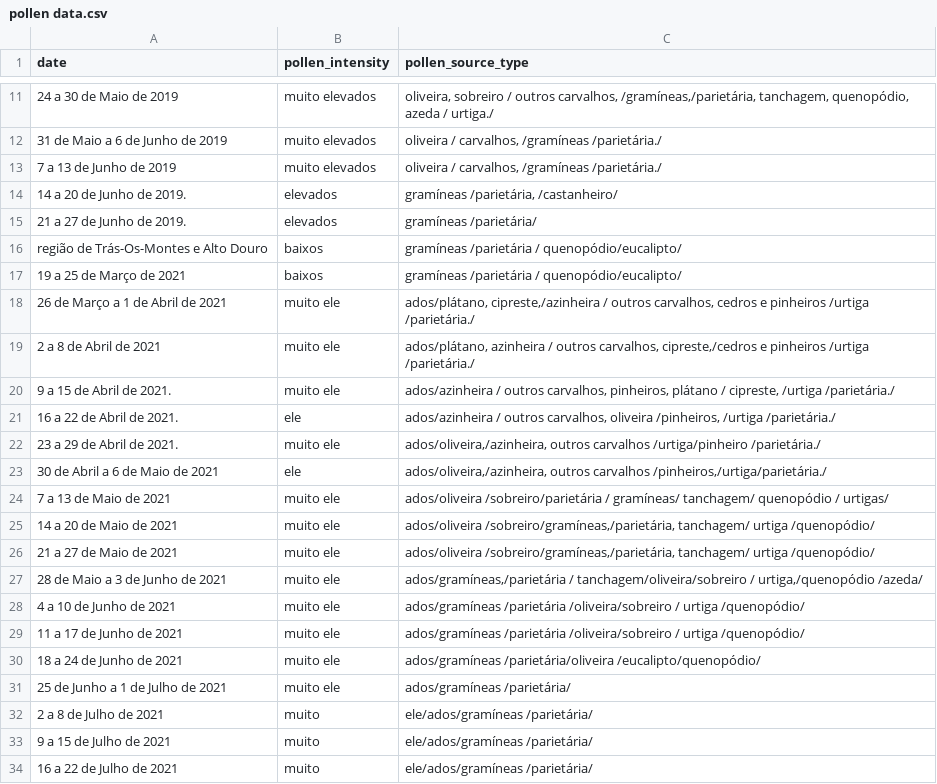
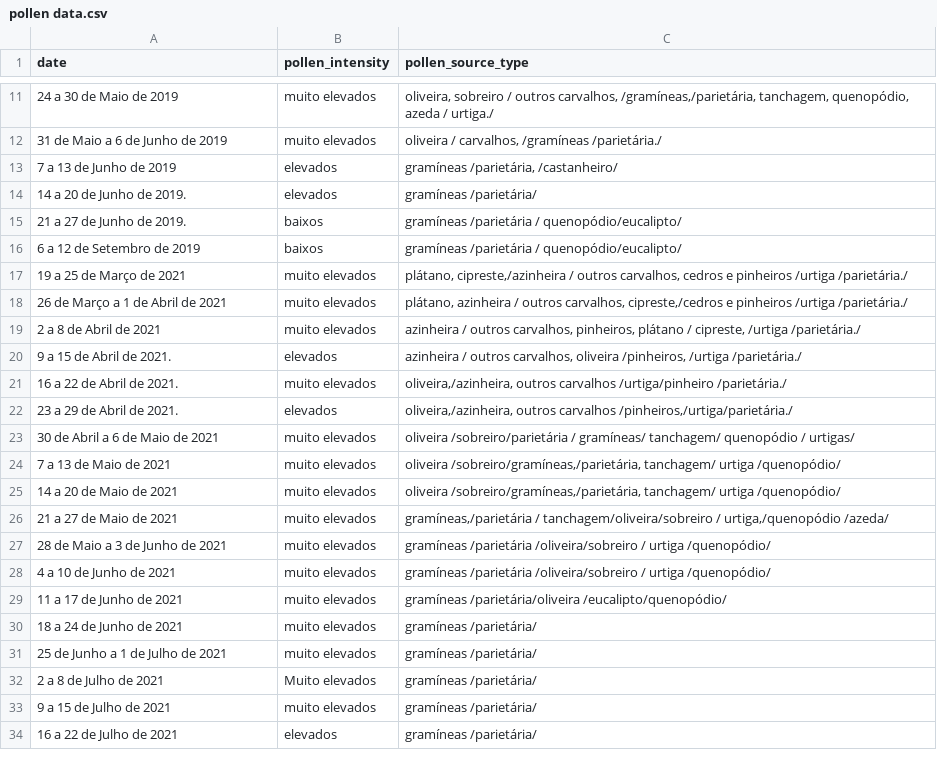
Before and after one commit to Zabyaaboaljadayel/Asthma_Alert, a CSV file: pollen data.csv, drawn as a sheet; only a part is shown, gaps mark what is left out; the diff covers the shown part only.

```diff
--- a/pollen data.csv
+++ b/pollen data.csv
@@ -12,23 +12,23 @@ date,pollen_intensity,pollen_source_type
  31 de Maio a 6 de Junho de 2019,muito elevados,"oliveira / carvalhos, /gramíneas /parietária./"
- 7 a 13 de Junho de 2019,muito elevados,"oliveira / carvalhos, /gramíneas /parietária./"
- 14 a 20 de Junho de 2019.,elevados,"gramíneas /parietária, /castanheiro/"
- 21 a 27 de Junho de 2019.,elevados,gramíneas /parietária/
-região de Trás-Os-Montes e Alto Douro,baixos,gramíneas /parietária / quenopódio/eucalipto/
- 19 a 25 de Março de 2021,baixos,gramíneas /parietária / quenopódio/eucalipto/
- 26 de Março a 1 de Abril de 2021,muito ele,"ados/plátano, cipreste,/azinheira / outros carvalhos, cedros e pinheiros /urtiga /parietária./"
- 2 a 8 de Abril de 2021,muito ele,"ados/plátano, azinheira / outros carvalhos, cipreste,/cedros e pinheiros /urtiga /parietária./"
- 9 a 15 de Abril de 2021.,muito ele,"ados/azinheira / outros carvalhos, pinheiros, plátano / cipreste, /urtiga /parietária./"
- 16 a 22 de Abril de 2021.,ele,"ados/azinheira / outros carvalhos, oliveira /pinheiros, /urtiga /parietária./"
- 23 a 29 de Abril de 2021.,muito ele,"ados/oliveira,/azinheira, outros carvalhos /urtiga/pinheiro /parietária./"
- 30 de Abril a 6 de Maio de 2021,ele,"ados/oliveira,/azinheira, outros carvalhos /pinheiros,/urtiga/parietária./"
- 7 a 13 de Maio de 2021,muito ele,ados/oliveira /sobreiro/parietária / gramíneas/ tanchagem/ quenopódio / urtigas/
- 14 a 20 de Maio de 2021,muito ele,"ados/oliveira /sobreiro/gramíneas,/parietária, tanchagem/ urtiga /quenopódio/"
- 21 a 27 de Maio de 2021,muito ele,"ados/oliveira /sobreiro/gramíneas,/parietária, tanchagem/ urtiga /quenopódio/"
- 28 de Maio a 3 de Junho de 2021,muito ele,"ados/gramíneas,/parietária / tanchagem/oliveira/sobreiro / urtiga,/quenopódio /azeda/"
- 4 a 10 de Junho de 2021,muito ele,ados/gramíneas /parietária /oliveira/sobreiro / urtiga /quenopódio/
- 11 a 17 de Junho de 2021,muito ele,ados/gramíneas /parietária /oliveira/sobreiro / urtiga /quenopódio/
- 18 a 24 de Junho de 2021,muito ele,ados/gramíneas /parietária/oliveira /eucalipto/quenopódio/
- 25 de Junho a 1 de Julho de 2021,muito ele,ados/gramíneas /parietária/
- 2 a 8 de Julho de 2021,muito,ele/ados/gramíneas /parietária/
- 9 a 15 de Julho de 2021,muito,ele/ados/gramíneas /parietária/
- 16 a 22 de Julho de 2021,muito,ele/ados/gramíneas /parietária/
+ 7 a 13 de Junho de 2019,elevados,"gramíneas /parietária, /castanheiro/"
+ 14 a 20 de Junho de 2019.,elevados,gramíneas /parietária/
+ 21 a 27 de Junho de 2019.,baixos,gramíneas /parietária / quenopódio/eucalipto/
+6 a 12 de Setembro de 2019,baixos,gramíneas /parietária / quenopódio/eucalipto/
+ 19 a 25 de Março de 2021,muito elevados,"plátano, cipreste,/azinheira / outros carvalhos, cedros e pinheiros /urtiga /parietária./"
+ 26 de Março a 1 de Abril de 2021,muito elevados,"plátano, azinheira / outros carvalhos, cipreste,/cedros e pinheiros /urtiga /parietária./"
+ 2 a 8 de Abril de 2021,muito elevados,"azinheira / outros carvalhos, pinheiros, plátano / cipreste, /urtiga /parietária./"
+ 9 a 15 de Abril de 2021.,elevados,"azinheira / outros carvalhos, oliveira /pinheiros, /urtiga /parietária./"
+ 16 a 22 de Abril de 2021.,muito elevados,"oliveira,/azinheira, outros carvalhos /urtiga/pinheiro /parietária./"
+ 23 a 29 de Abril de 2021.,elevados,"oliveira,/azinheira, outros carvalhos /pinheiros,/urtiga/parietária./"
+ 30 de Abril a 6 de Maio de 2021,muito elevados,oliveira /sobreiro/parietária / gramíneas/ tanchagem/ quenopódio / urtigas/
+ 7 a 13 de Maio de 2021,muito elevados,"oliveira /sobreiro/gramíneas,/parietária, tanchagem/ urtiga /quenopódio/"
+ 14 a 20 de Maio de 2021,muito elevados,"oliveira /sobreiro/gramíneas,/parietária, tanchagem/ urtiga /quenopódio/"
+ 21 a 27 de Maio de 2021,muito elevados,"gramíneas,/parietária / tanchagem/oliveira/sobreiro / urtiga,/quenopódio /azeda/"
+ 28 de Maio a 3 de Junho de 2021,muito elevados,gramíneas /parietária /oliveira/sobreiro / urtiga /quenopódio/
+ 4 a 10 de Junho de 2021,muito elevados,gramíneas /parietária /oliveira/sobreiro / urtiga /quenopódio/
+ 11 a 17 de Junho de 2021,muito elevados,gramíneas /parietária/oliveira /eucalipto/quenopódio/
+ 18 a 24 de Junho de 2021,muito elevados,gramíneas /parietária/
+ 25 de Junho a 1 de Julho de 2021,muito elevados ,gramíneas /parietária/
+ 2 a 8 de Julho de 2021,Muito elevados ,gramíneas /parietária/
+ 9 a 15 de Julho de 2021,muito elevados ,gramíneas /parietária/
+ 16 a 22 de Julho de 2021,elevados,gramíneas /parietária/
```
Also changed, not shown: 1 added row, 2 removed rows and 20 edited cells elsewhere in this file, 1 other file.
